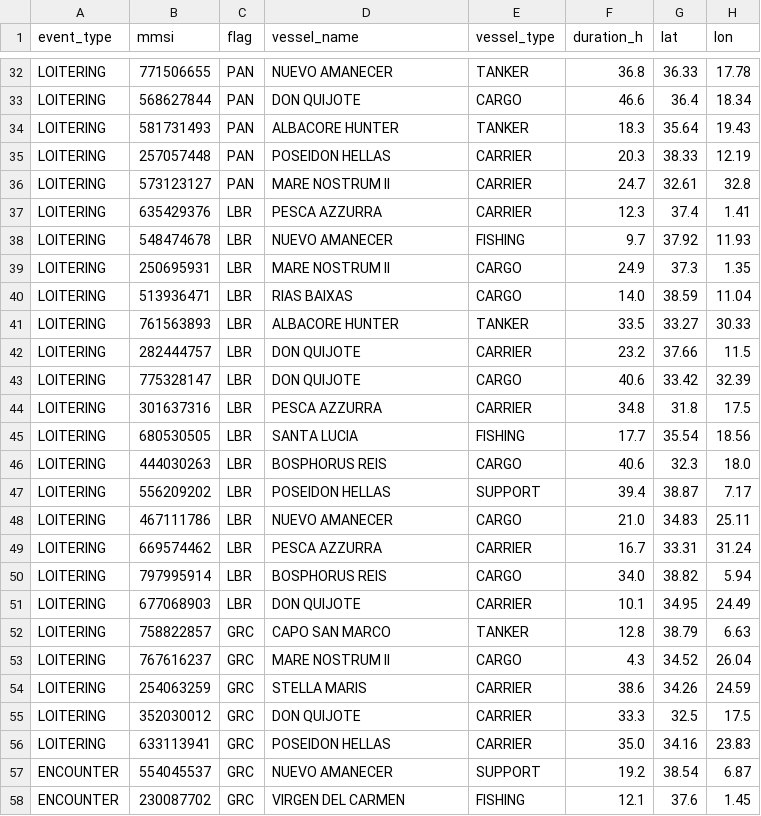
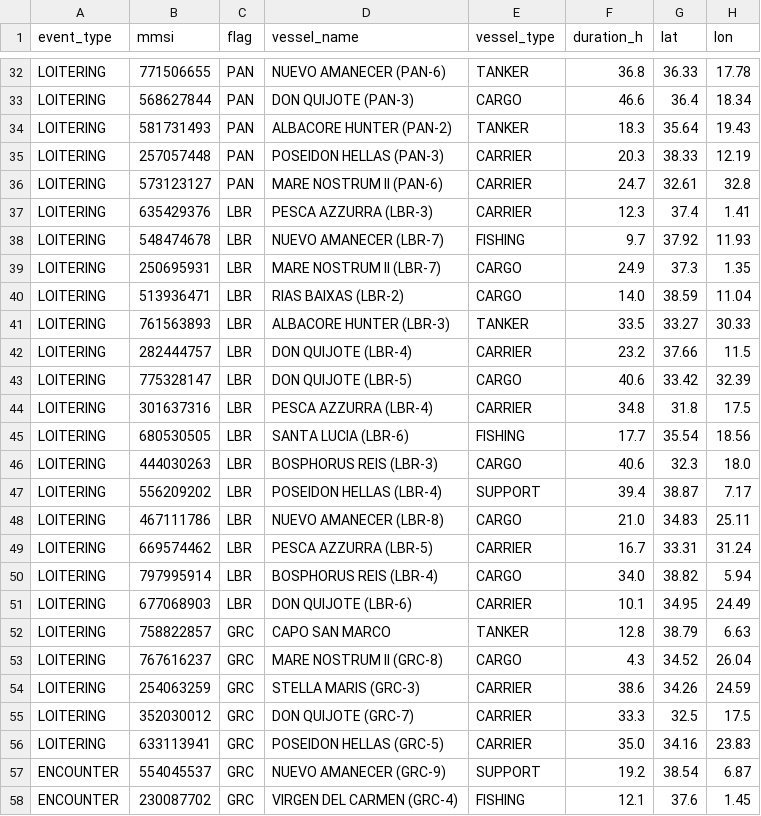
Before and after one commit to emantzoo/med-vessel-behaviour-monitor, a CSV file: data/med_events_static.csv, drawn as a sheet; only a part is shown, gaps mark what is left out; the diff covers the shown part only; the diff names each change by its address in the sheet, - before the commit and + after, or states it on an @@ line.

Commit message:
Add behavioural flags, interactive risk tree, dedupe static demo vessels
- compute_vessel_flags() adds multi-behaviour, dark-port-candidate and
  repeat-offender-90d flags at the vessel level (display-only, not
  multiplied into the risk score to avoid double-counting).
- Map gets dashed amber outline for dark port call candidates; sidebar
  gains three flag metrics; investigation report gains Step 6b.
- Vessel Summary dataframe is click-selectable and hands the picked
  vessel to the Investigation tab via session state.
- Vessel Investigation risk-tree trace is rendered as per-branch
  expander cards plus a new interactive Plotly icicle (branchvalues
  remainder, unique ids for duplicate question_ids) and a collapsed
  full Graphviz diagram. Graphviz node labels now word-wrap instead
  of truncating to 50 chars.
- Dedupe static demo CSV (vessel_name now 1:1 with MMSI, fixing a
  flag/name mix-up where str.contains conflated distinct vessels in
  investigate_vessel). Exact-match and MMSI tie-break added as a
  defensive second layer.
- Remove all "Kpler" brand mentions from user-visible UI strings,
  tooltips, captions, reference content and risk tree YAML (code
  comments and README intentionally kept).

```diff
--- a/data/med_events_static.csv
+++ b/data/med_events_static.csv
-D32 (vessel_name): NUEVO AMANECER
+D32 (vessel_name): NUEVO AMANECER (PAN-6)
-D33 (vessel_name): DON QUIJOTE
+D33 (vessel_name): DON QUIJOTE (PAN-3)
-D34 (vessel_name): ALBACORE HUNTER
+D34 (vessel_name): ALBACORE HUNTER (PAN-2)
-D35 (vessel_name): POSEIDON HELLAS
+D35 (vessel_name): POSEIDON HELLAS (PAN-3)
-D36 (vessel_name): MARE NOSTRUM II
+D36 (vessel_name): MARE NOSTRUM II (PAN-6)
-D37 (vessel_name): PESCA AZZURRA
+D37 (vessel_name): PESCA AZZURRA (LBR-3)
-D38 (vessel_name): NUEVO AMANECER
+D38 (vessel_name): NUEVO AMANECER (LBR-7)
-D39 (vessel_name): MARE NOSTRUM II
+D39 (vessel_name): MARE NOSTRUM II (LBR-7)
-D40 (vessel_name): RIAS BAIXAS
+D40 (vessel_name): RIAS BAIXAS (LBR-2)
-D41 (vessel_name): ALBACORE HUNTER
+D41 (vessel_name): ALBACORE HUNTER (LBR-3)
-D42 (vessel_name): DON QUIJOTE
+D42 (vessel_name): DON QUIJOTE (LBR-4)
-D43 (vessel_name): DON QUIJOTE
+D43 (vessel_name): DON QUIJOTE (LBR-5)
-D44 (vessel_name): PESCA AZZURRA
+D44 (vessel_name): PESCA AZZURRA (LBR-4)
-D45 (vessel_name): SANTA LUCIA
+D45 (vessel_name): SANTA LUCIA (LBR-6)
-D46 (vessel_name): BOSPHORUS REIS
+D46 (vessel_name): BOSPHORUS REIS (LBR-3)
-D47 (vessel_name): POSEIDON HELLAS
+D47 (vessel_name): POSEIDON HELLAS (LBR-4)
-D48 (vessel_name): NUEVO AMANECER
+D48 (vessel_name): NUEVO AMANECER (LBR-8)
-D49 (vessel_name): PESCA AZZURRA
+D49 (vessel_name): PESCA AZZURRA (LBR-5)
-D50 (vessel_name): BOSPHORUS REIS
+D50 (vessel_name): BOSPHORUS REIS (LBR-4)
-D51 (vessel_name): DON QUIJOTE
+D51 (vessel_name): DON QUIJOTE (LBR-6)
-D53 (vessel_name): MARE NOSTRUM II
+D53 (vessel_name): MARE NOSTRUM II (GRC-8)
-D54 (vessel_name): STELLA MARIS
+D54 (vessel_name): STELLA MARIS (GRC-3)
-D55 (vessel_name): DON QUIJOTE
+D55 (vessel_name): DON QUIJOTE (GRC-7)
-D56 (vessel_name): POSEIDON HELLAS
+D56 (vessel_name): POSEIDON HELLAS (GRC-5)
-D57 (vessel_name): NUEVO AMANECER
+D57 (vessel_name): NUEVO AMANECER (GRC-9)
-D58 (vessel_name): VIRGEN DEL CARMEN
+D58 (vessel_name): VIRGEN DEL CARMEN (GRC-4)
```
Also changed, not shown: 6 added rows and 42 edited cells elsewhere in this file, 8 other files.
